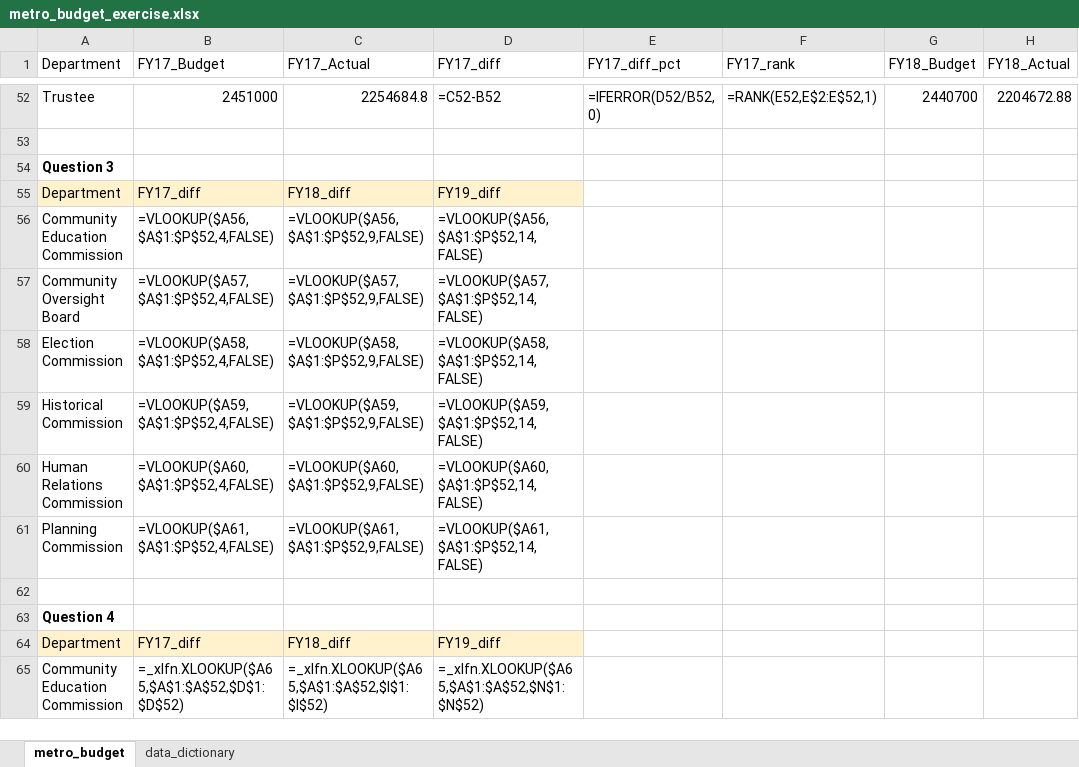
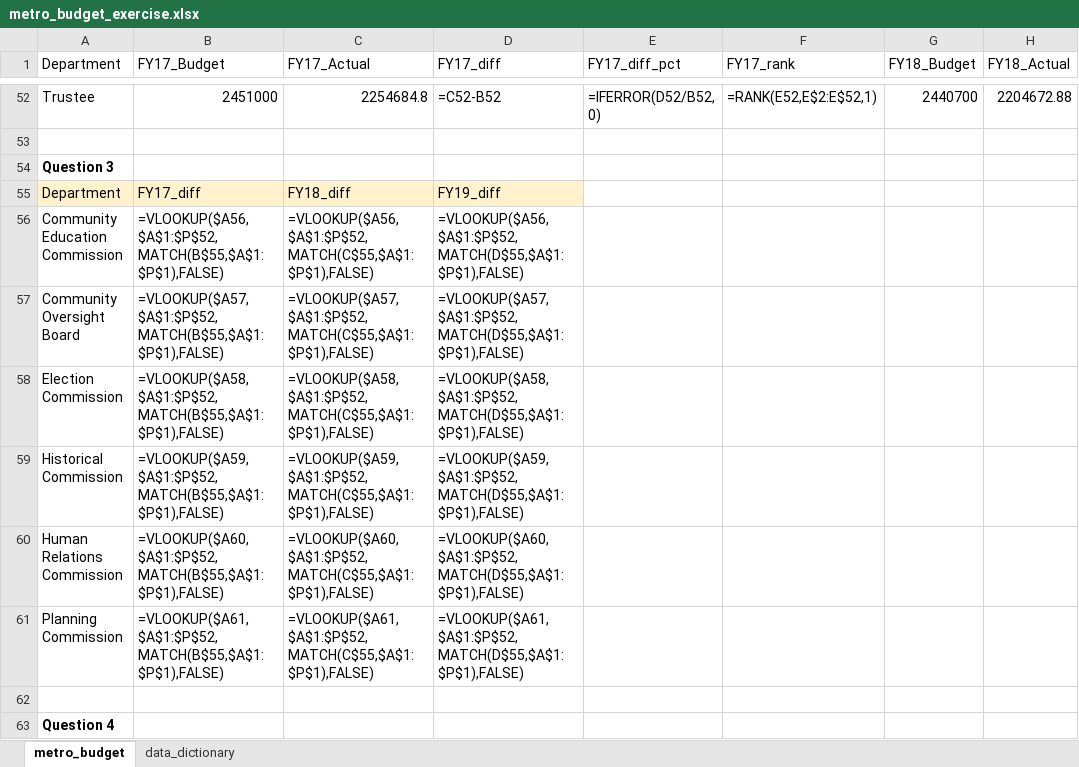
Before and after one commit to NSS-Data-Analytics-Cohort-10/lookups-budget-JEmmonsJR, an Excel workbook: metro_budget_exercise.xlsx, sheet metro_budget, drawn as a sheet; only a part is shown, gaps mark what is left out; the shorter side is filled out with more unchanged rows; values as stored, in another font and other column widths than the file's, no borders; formulas are shown in place of their values; charts and pictures not drawn; the diff names each change by its address in the sheet, - before the commit and + after, or states it on an @@ line.

Commit message:
Completed 7

```diff
--- a/metro_budget_exercise.xlsx (sheet metro_budget)
+++ b/metro_budget_exercise.xlsx (sheet metro_budget)
-B56 (FY17_Budget): =VLOOKUP($A56,$A$1:$P$52,4,FALSE)
+B56 (FY17_Budget): =VLOOKUP($A56,$A$1:$P$52,MATCH(B$55,$A$1:$P$1),FALSE)
-C56 (FY17_Actual): =VLOOKUP($A56,$A$1:$P$52,9,FALSE)
+C56 (FY17_Actual): =VLOOKUP($A56,$A$1:$P$52,MATCH(C$55,$A$1:$P$1),FALSE)
-D56 (FY17_diff): =VLOOKUP($A56,$A$1:$P$52,14,FALSE)
+D56 (FY17_diff): =VLOOKUP($A56,$A$1:$P$52,MATCH(D$55,$A$1:$P$1),FALSE)
-B57 (FY17_Budget): =VLOOKUP($A57,$A$1:$P$52,4,FALSE)
+B57 (FY17_Budget): =VLOOKUP($A57,$A$1:$P$52,MATCH(B$55,$A$1:$P$1),FALSE)
-C57 (FY17_Actual): =VLOOKUP($A57,$A$1:$P$52,9,FALSE)
+C57 (FY17_Actual): =VLOOKUP($A57,$A$1:$P$52,MATCH(C$55,$A$1:$P$1),FALSE)
-D57 (FY17_diff): =VLOOKUP($A57,$A$1:$P$52,14,FALSE)
+D57 (FY17_diff): =VLOOKUP($A57,$A$1:$P$52,MATCH(D$55,$A$1:$P$1),FALSE)
-B58 (FY17_Budget): =VLOOKUP($A58,$A$1:$P$52,4,FALSE)
+B58 (FY17_Budget): =VLOOKUP($A58,$A$1:$P$52,MATCH(B$55,$A$1:$P$1),FALSE)
-C58 (FY17_Actual): =VLOOKUP($A58,$A$1:$P$52,9,FALSE)
+C58 (FY17_Actual): =VLOOKUP($A58,$A$1:$P$52,MATCH(C$55,$A$1:$P$1),FALSE)
-D58 (FY17_diff): =VLOOKUP($A58,$A$1:$P$52,14,FALSE)
+D58 (FY17_diff): =VLOOKUP($A58,$A$1:$P$52,MATCH(D$55,$A$1:$P$1),FALSE)
-B59 (FY17_Budget): =VLOOKUP($A59,$A$1:$P$52,4,FALSE)
+B59 (FY17_Budget): =VLOOKUP($A59,$A$1:$P$52,MATCH(B$55,$A$1:$P$1),FALSE)
-C59 (FY17_Actual): =VLOOKUP($A59,$A$1:$P$52,9,FALSE)
+C59 (FY17_Actual): =VLOOKUP($A59,$A$1:$P$52,MATCH(C$55,$A$1:$P$1),FALSE)
-D59 (FY17_diff): =VLOOKUP($A59,$A$1:$P$52,14,FALSE)
+D59 (FY17_diff): =VLOOKUP($A59,$A$1:$P$52,MATCH(D$55,$A$1:$P$1),FALSE)
-B60 (FY17_Budget): =VLOOKUP($A60,$A$1:$P$52,4,FALSE)
+B60 (FY17_Budget): =VLOOKUP($A60,$A$1:$P$52,MATCH(B$55,$A$1:$P$1),FALSE)
-C60 (FY17_Actual): =VLOOKUP($A60,$A$1:$P$52,9,FALSE)
+C60 (FY17_Actual): =VLOOKUP($A60,$A$1:$P$52,MATCH(C$55,$A$1:$P$1),FALSE)
-D60 (FY17_diff): =VLOOKUP($A60,$A$1:$P$52,14,FALSE)
+D60 (FY17_diff): =VLOOKUP($A60,$A$1:$P$52,MATCH(D$55,$A$1:$P$1),FALSE)
-B61 (FY17_Budget): =VLOOKUP($A61,$A$1:$P$52,4,FALSE)
+B61 (FY17_Budget): =VLOOKUP($A61,$A$1:$P$52,MATCH(B$55,$A$1:$P$1),FALSE)
-C61 (FY17_Actual): =VLOOKUP($A61,$A$1:$P$52,9,FALSE)
+C61 (FY17_Actual): =VLOOKUP($A61,$A$1:$P$52,MATCH(C$55,$A$1:$P$1),FALSE)
-D61 (FY17_diff): =VLOOKUP($A61,$A$1:$P$52,14,FALSE)
+D61 (FY17_diff): =VLOOKUP($A61,$A$1:$P$52,MATCH(D$55,$A$1:$P$1),FALSE)
```
